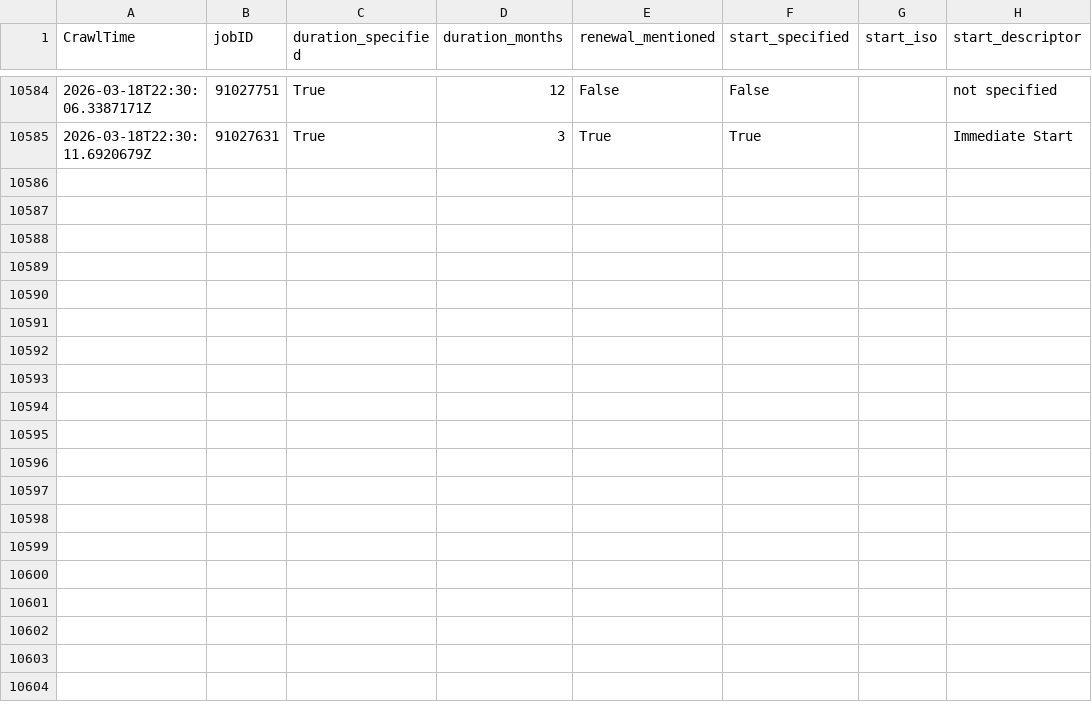
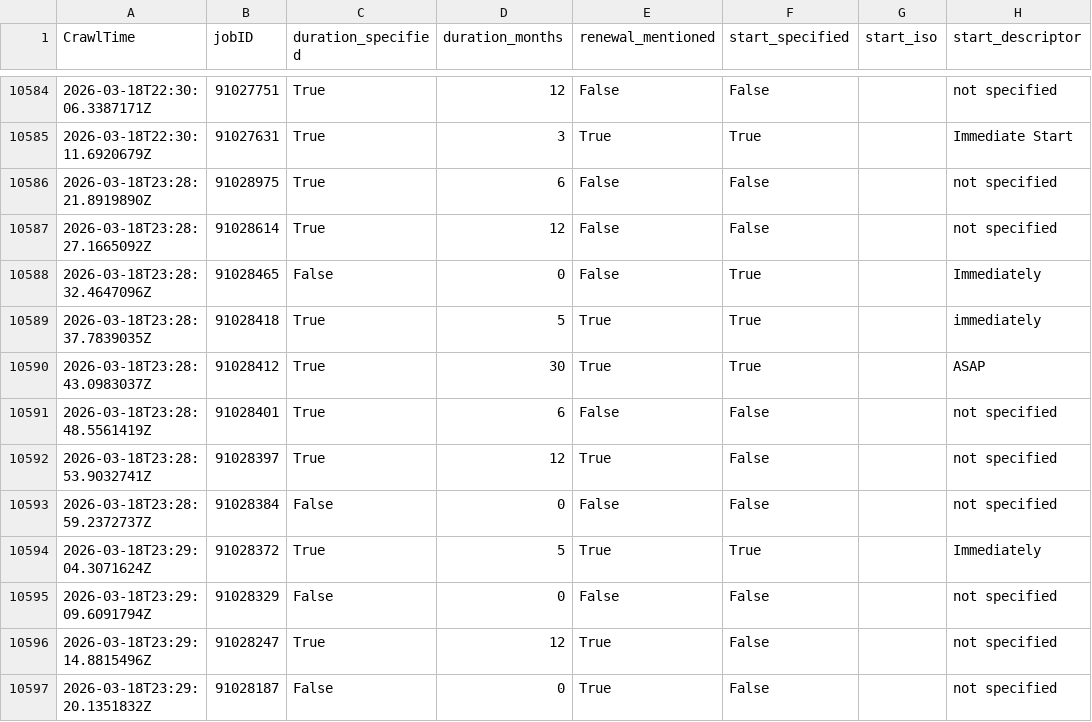
Before and after one commit to adverbdizzy7d/Seek-Jobs, a CSV file: data/seek_jobs.csv, drawn as a sheet; only a part is shown, gaps mark what is left out; the diff names each change by its address in the sheet, - before the commit and + after, or states it on an @@ line.

```diff
--- a/data/seek_jobs.csv
+++ b/data/seek_jobs.csv
+row 10586: 2026-03-18T23:28:21.8919890Z | 91028975 | True | 6 | False | False |  | not specified
+row 10587: 2026-03-18T23:28:27.1665092Z | 91028614 | True | 12 | False | False |  | not specified
+row 10588: 2026-03-18T23:28:32.4647096Z | 91028465 | False | 0 | False | True |  | Immediately
+row 10589: 2026-03-18T23:28:37.7839035Z | 91028418 | True | 5 | True | True |  | immediately
+row 10590: 2026-03-18T23:28:43.0983037Z | 91028412 | True | 30 | True | True |  | ASAP
+row 10591: 2026-03-18T23:28:48.5561419Z | 91028401 | True | 6 | False | False |  | not specified
+row 10592: 2026-03-18T23:28:53.9032741Z | 91028397 | True | 12 | True | False |  | not specified
+row 10593: 2026-03-18T23:28:59.2372737Z | 91028384 | False | 0 | False | False |  | not specified
+row 10594: 2026-03-18T23:29:04.3071624Z | 91028372 | True | 5 | True | True |  | Immediately
+row 10595: 2026-03-18T23:29:09.6091794Z | 91028329 | False | 0 | False | False |  | not specified
+row 10596: 2026-03-18T23:29:14.8815496Z | 91028247 | True | 12 | True | False |  | not specified
+row 10597: 2026-03-18T23:29:20.1351832Z | 91028187 | False | 0 | True | False |  | not specified
```
